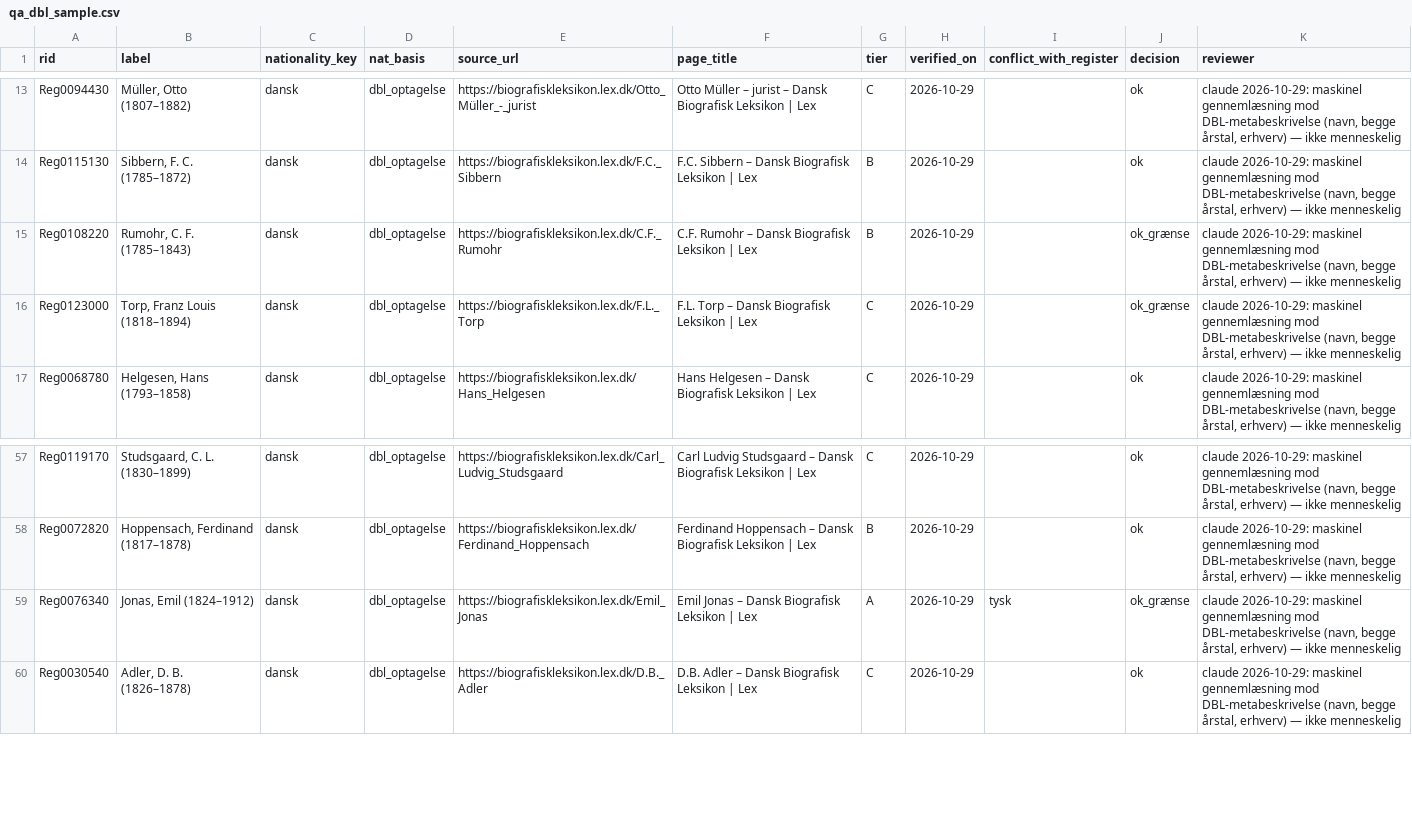
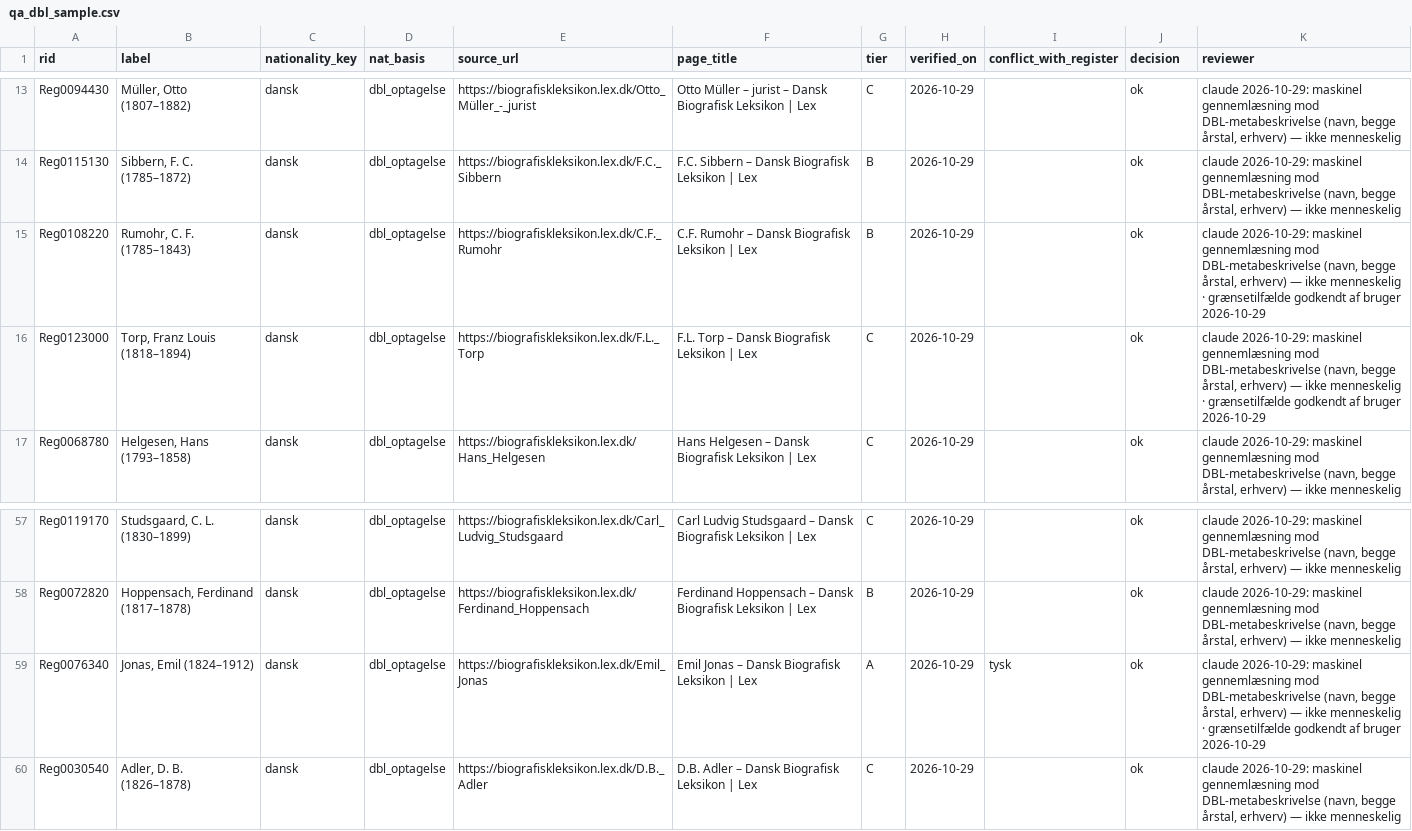
Before and after one commit to ogierMontanus/hca-open-repo, a CSV file: data/curated/lex/qa_dbl_sample.csv, drawn as a sheet; only a part is shown, gaps mark what is left out.

```diff
--- a/data/curated/lex/qa_dbl_sample.csv
+++ b/data/curated/lex/qa_dbl_sample.csv
@@ -14,4 +14,4 @@ Reg0094430,"Müller, Otto (1807–1882)",dansk,dbl_optagelse,https://biografiskl
 Reg0115130,"Sibbern, F. C. (1785–1872)",dansk,dbl_optagelse,https://biografiskleksikon.lex.dk/F.C._Sibbern,F.C. Sibbern – Dansk Biografisk Leksikon | Lex,B,2026-10-29,,ok,"claude 2026-10-29: maskinel gennemlæsning mod DBL-metabeskrivelse (navn, begge årstal, erhverv) — ikke menneskelig"
-Reg0108220,"Rumohr, C. F. (1785–1843)",dansk,dbl_optagelse,https://biografiskleksikon.lex.dk/C.F._Rumohr,C.F. Rumohr – Dansk Biografisk Leksikon | Lex,B,2026-10-29,,ok_grænse,"claude 2026-10-29: maskinel gennemlæsning mod DBL-metabeskrivelse (navn, begge årstal, erhverv) — ikke menneskelig"
-Reg0123000,"Torp, Franz Louis (1818–1894)",dansk,dbl_optagelse,https://biografiskleksikon.lex.dk/F.L._Torp,F.L. Torp – Dansk Biografisk Leksikon | Lex,C,2026-10-29,,ok_grænse,"claude 2026-10-29: maskinel gennemlæsning mod DBL-metabeskrivelse (navn, begge årstal, erhverv) — ikke menneskelig"
+Reg0108220,"Rumohr, C. F. (1785–1843)",dansk,dbl_optagelse,https://biografiskleksikon.lex.dk/C.F._Rumohr,C.F. Rumohr – Dansk Biografisk Leksikon | Lex,B,2026-10-29,,ok,"claude 2026-10-29: maskinel gennemlæsning mod DBL-metabeskrivelse (navn, begge årstal, erhverv) — ikke menneskelig · grænsetilfælde godkendt af bruger 2026-10-29"
+Reg0123000,"Torp, Franz Louis (1818–1894)",dansk,dbl_optagelse,https://biografiskleksikon.lex.dk/F.L._Torp,F.L. Torp – Dansk Biografisk Leksikon | Lex,C,2026-10-29,,ok,"claude 2026-10-29: maskinel gennemlæsning mod DBL-metabeskrivelse (navn, begge årstal, erhverv) — ikke menneskelig · grænsetilfælde godkendt af bruger 2026-10-29"
 Reg0068780,"Helgesen, Hans (1793–1858)",dansk,dbl_optagelse,https://biografiskleksikon.lex.dk/Hans_Helgesen,Hans Helgesen – Dansk Biografisk Leksikon | Lex,C,2026-10-29,,ok,"claude 2026-10-29: maskinel gennemlæsning mod DBL-metabeskrivelse (navn, begge årstal, erhverv) — ikke menneskelig"
@@ -58,3 +58,3 @@ Reg0119170,"Studsgaard, C. L. (1830–1899)",dansk,dbl_optagelse,https://biograf
 Reg0072820,"Hoppensach, Ferdinand (1817–1878)",dansk,dbl_optagelse,https://biografiskleksikon.lex.dk/Ferdinand_Hoppensach,Ferdinand Hoppensach – Dansk Biografisk Leksikon | Lex,B,2026-10-29,,ok,"claude 2026-10-29: maskinel gennemlæsning mod DBL-metabeskrivelse (navn, begge årstal, erhverv) — ikke menneskelig"
-Reg0076340,"Jonas, Emil (1824–1912)",dansk,dbl_optagelse,https://biografiskleksikon.lex.dk/Emil_Jonas,Emil Jonas – Dansk Biografisk Leksikon | Lex,A,2026-10-29,tysk,ok_grænse,"claude 2026-10-29: maskinel gennemlæsning mod DBL-metabeskrivelse (navn, begge årstal, erhverv) — ikke menneskelig"
+Reg0076340,"Jonas, Emil (1824–1912)",dansk,dbl_optagelse,https://biografiskleksikon.lex.dk/Emil_Jonas,Emil Jonas – Dansk Biografisk Leksikon | Lex,A,2026-10-29,tysk,ok,"claude 2026-10-29: maskinel gennemlæsning mod DBL-metabeskrivelse (navn, begge årstal, erhverv) — ikke menneskelig · grænsetilfælde godkendt af bruger 2026-10-29"
 Reg0030540,"Adler, D. B. (1826–1878)",dansk,dbl_optagelse,https://biografiskleksikon.lex.dk/D.B._Adler,D.B. Adler – Dansk Biografisk Leksikon | Lex,C,2026-10-29,,ok,"claude 2026-10-29: maskinel gennemlæsning mod DBL-metabeskrivelse (navn, begge årstal, erhverv) — ikke menneskelig"
```
Also changed, not shown: 3 other files.
